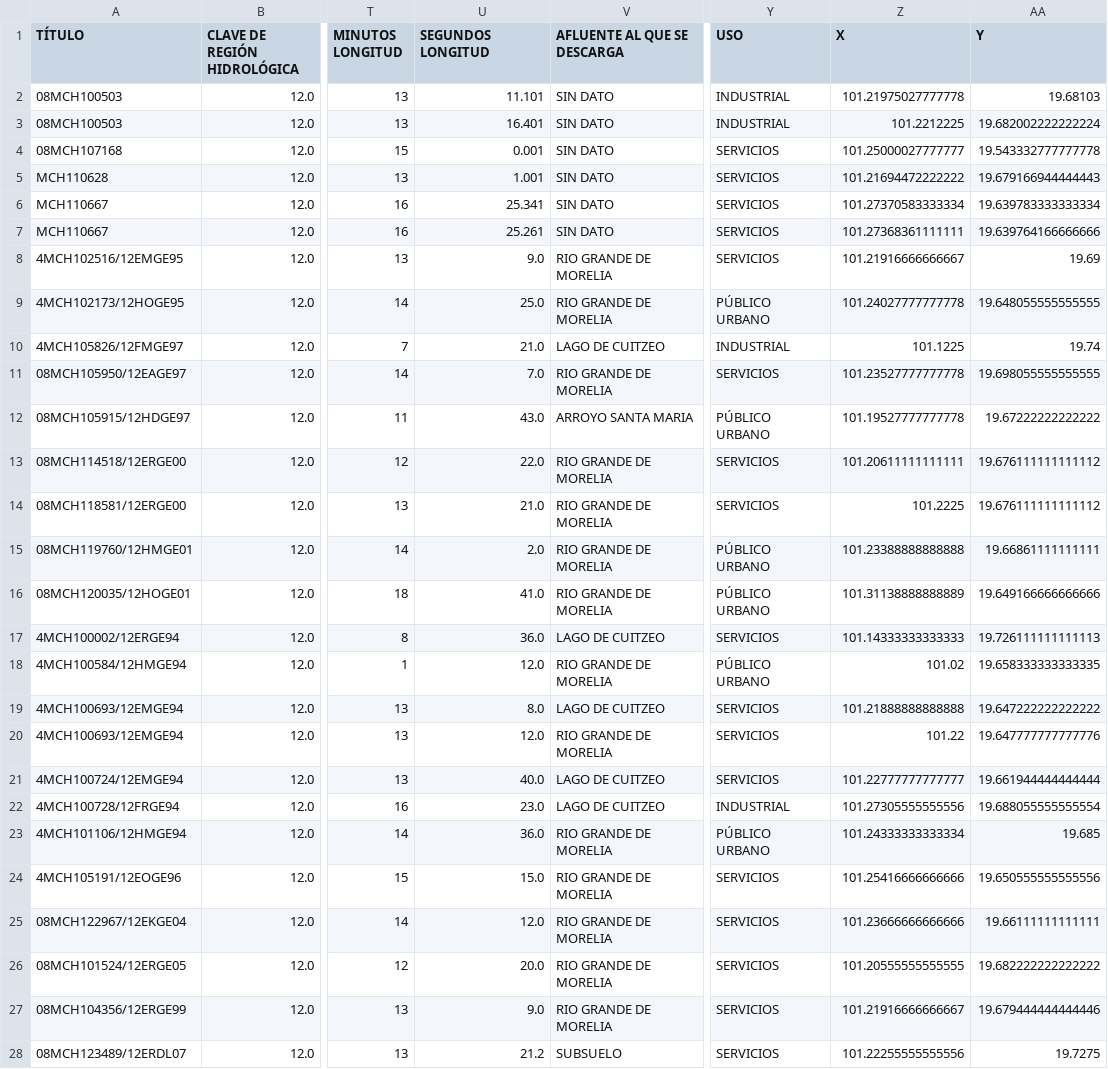
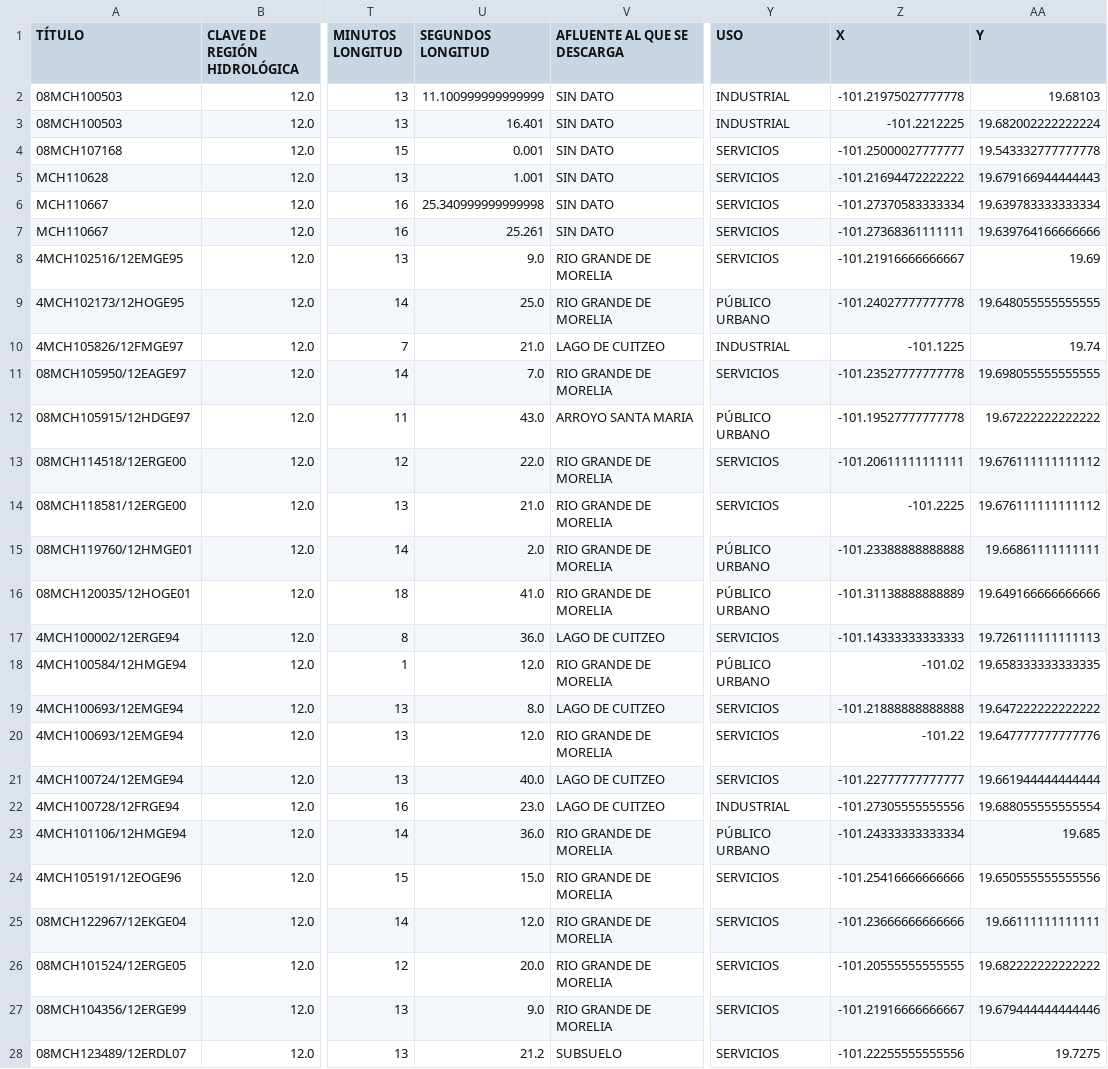
Before and after one commit to tipicanerd/REPDA_analisis, a CSV file: datasets/AnexosDescargasMorelia.csv, drawn as a sheet; only a part is shown, gaps mark what is left out; the diff covers the shown part only; the diff names each change by its address in the sheet, - before the commit and + after, or states it on an @@ line.

```diff
--- a/datasets/AnexosDescargasMorelia.csv
+++ b/datasets/AnexosDescargasMorelia.csv
-U2 (SEGUNDOS LONGITUD): 11.101
+U2 (SEGUNDOS LONGITUD): 11.100999999999999
-Z2 (X): 101.21975027777778
+Z2 (X): -101.21975027777778
-Z3 (X): 101.2212225
+Z3 (X): -101.2212225
-Z4 (X): 101.25000027777777
+Z4 (X): -101.25000027777777
-Z5 (X): 101.21694472222222
+Z5 (X): -101.21694472222222
-U6 (SEGUNDOS LONGITUD): 25.341
+U6 (SEGUNDOS LONGITUD): 25.340999999999998
-Z6 (X): 101.27370583333334
+Z6 (X): -101.27370583333334
-Z7 (X): 101.27368361111111
+Z7 (X): -101.27368361111111
-Z8 (X): 101.21916666666667
+Z8 (X): -101.21916666666667
-Z9 (X): 101.24027777777778
+Z9 (X): -101.24027777777778
-Z10 (X): 101.1225
+Z10 (X): -101.1225
-Z11 (X): 101.23527777777778
+Z11 (X): -101.23527777777778
-Z12 (X): 101.19527777777778
+Z12 (X): -101.19527777777778
-Z13 (X): 101.20611111111111
+Z13 (X): -101.20611111111111
-Z14 (X): 101.2225
+Z14 (X): -101.2225
-Z15 (X): 101.23388888888888
+Z15 (X): -101.23388888888888
-Z16 (X): 101.31138888888889
+Z16 (X): -101.31138888888889
-Z17 (X): 101.14333333333333
+Z17 (X): -101.14333333333333
-Z18 (X): 101.02
+Z18 (X): -101.02
-Z19 (X): 101.21888888888888
+Z19 (X): -101.21888888888888
-Z20 (X): 101.22
+Z20 (X): -101.22
-Z21 (X): 101.22777777777777
+Z21 (X): -101.22777777777777
-Z22 (X): 101.27305555555556
+Z22 (X): -101.27305555555556
-Z23 (X): 101.24333333333334
+Z23 (X): -101.24333333333334
-Z24 (X): 101.25416666666666
+Z24 (X): -101.25416666666666
-Z25 (X): 101.23666666666666
+Z25 (X): -101.23666666666666
-Z26 (X): 101.20555555555555
+Z26 (X): -101.20555555555555
-Z27 (X): 101.21916666666667
+Z27 (X): -101.21916666666667
-Z28 (X): 101.22255555555556
+Z28 (X): -101.22255555555556
```
Also changed, not shown: 56 edited cells elsewhere in this file, datasets/AnexosSubterraneosMorelia.csv, datasets/AnexosSuperficialesMorelia.csv, 1 other file.
